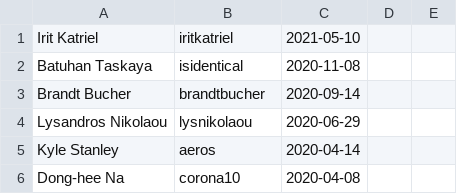
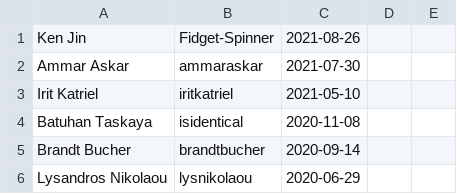
Before and after one commit to kitarefake/devguide, a CSV file: developers.csv, drawn as a sheet; only a part is shown; the shorter side is filled out with more unchanged rows; the diff names each change by its address in the sheet, - before the commit and + after, or states it on an @@ line.

Commit message:
Add Ammar Askar and Ken Jin to the developer log

```diff
--- a/developers.csv
+++ b/developers.csv
+row 1: Ken Jin | Fidget-Spinner | 2021-08-26
+row 2: Ammar Askar | ammaraskar | 2021-07-30
```
